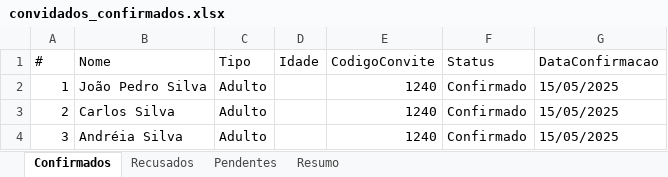
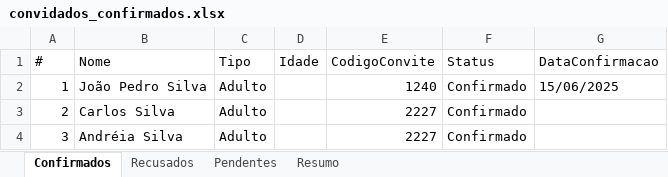
Before and after one commit to fulano-dev/graduation-invitation, an Excel workbook: graduation-api/convidados_confirmados.xlsx, sheet Confirmados, drawn as a sheet; values as stored, in another font and other column widths than the file's, no borders; the diff names each change by its address in the sheet, - before the commit and + after, or states it on an @@ line.

```diff
--- a/graduation-api/convidados_confirmados.xlsx (sheet Confirmados)
+++ b/graduation-api/convidados_confirmados.xlsx (sheet Confirmados)
-G2 (DataConfirmacao): 15/05/2025
+G2 (DataConfirmacao): 15/06/2025
-E3:E4 (CodigoConvite): 1240
+E3:E4 (CodigoConvite): 2227
-G3:G4 (DataConfirmacao): 15/05/2025
+G3:G4 (DataConfirmacao): (empty)
```
Also changed, not shown: sheet Pendentes, sheet Recusados, sheet Resumo, 6 other files.
